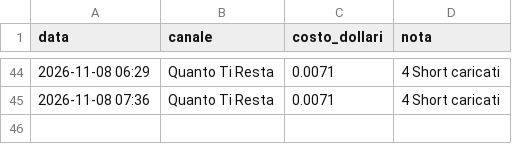
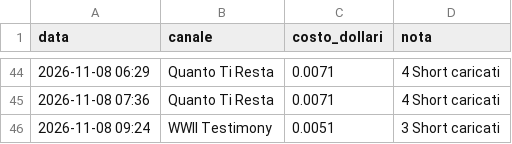
Before and after one commit to gggweb23-gif/ambience, a TSV file: coach/costi/shorts.tsv, drawn as a sheet; only a part is shown, gaps mark what is left out; the diff names each change by its address in the sheet, - before the commit and + after, or states it on an @@ line.

Commit message:
Costi Short

```diff
--- a/coach/costi/shorts.tsv
+++ b/coach/costi/shorts.tsv
+row 46: 2026-11-08 09:24 | WWII Testimony | 0.0051 | 3 Short caricati
```
